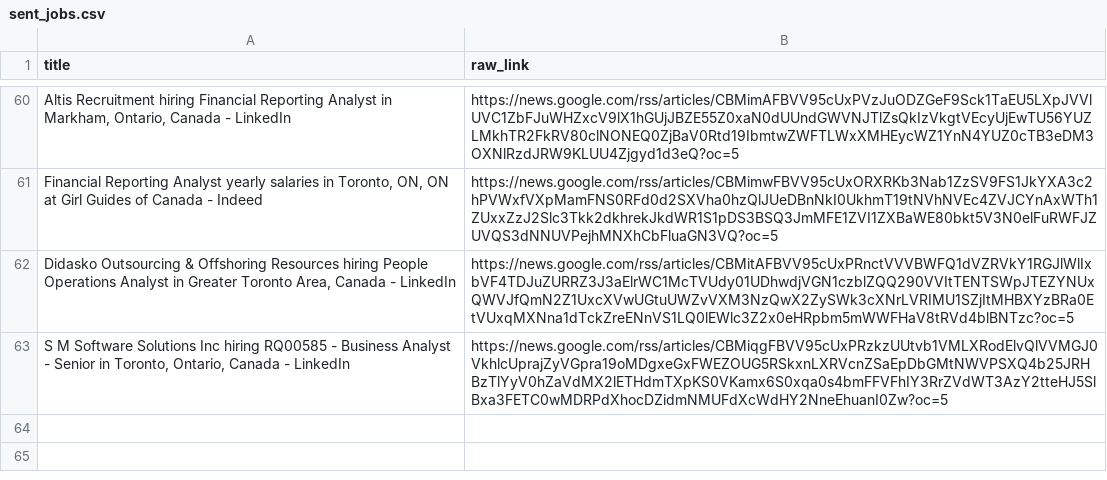
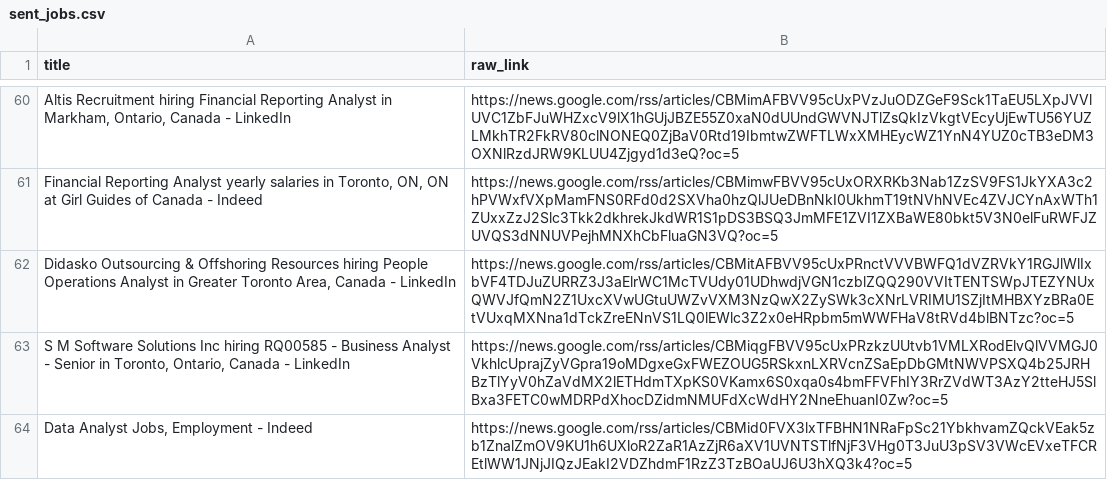
Before and after one commit to tanvirrezac/job_alert_agent.py, a CSV file: sent_jobs.csv, drawn as a sheet; only a part is shown, gaps mark what is left out; the diff names each change by its address in the sheet, - before the commit and + after, or states it on an @@ line.

```diff
--- a/sent_jobs.csv
+++ b/sent_jobs.csv
+row 64: Data Analyst Jobs, Employment - Indeed | https://news.google.com/rss/articles/CBMid0FVX3lxTFBHN1NRaFpSc21YbkhvamZQckVEak5zb1ZnalZmOV9KU1h6UXloR2ZaR1AzZjR6aXV1UVNTSTlfNjF3VHg0T3JuU3pSV3VWcEVxeTFCREtlWW1JNjJIQzJEakI2VDZhdmF1RzZ3TzBOaUJ6U3hXQ3k4?oc=5
```
Also changed, not shown: job_database.csv.
